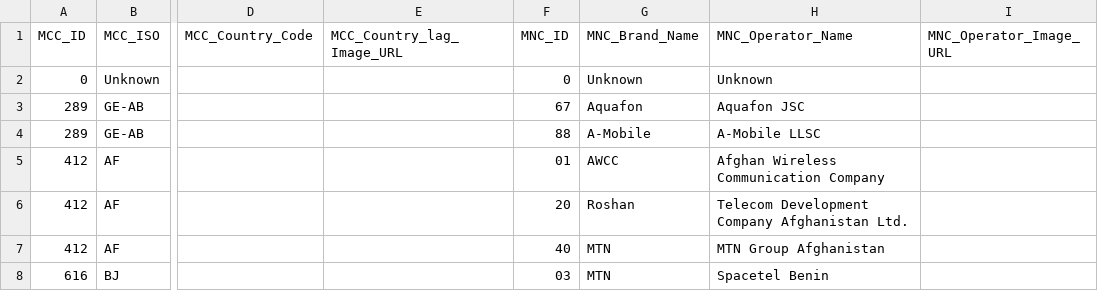
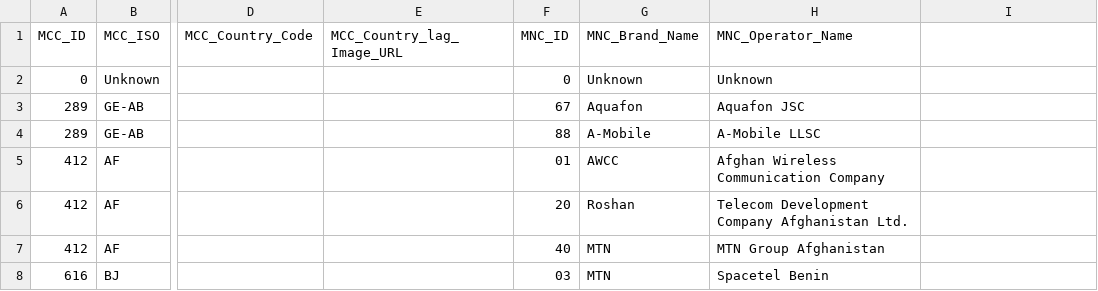
Before and after one commit to akkoyun/Standartlar, a CSV file: PostOffice/Data/GSM_Operator.csv, drawn as a sheet; only a part is shown, gaps mark what is left out; the diff names each change by its address in the sheet, - before the commit and + after, or states it on an @@ line.

Commit message:
Data Update

```diff
--- a/PostOffice/Data/GSM_Operator.csv
+++ b/PostOffice/Data/GSM_Operator.csv
-I1: MNC_Operator_Image_URL
+I1: (empty)
```
